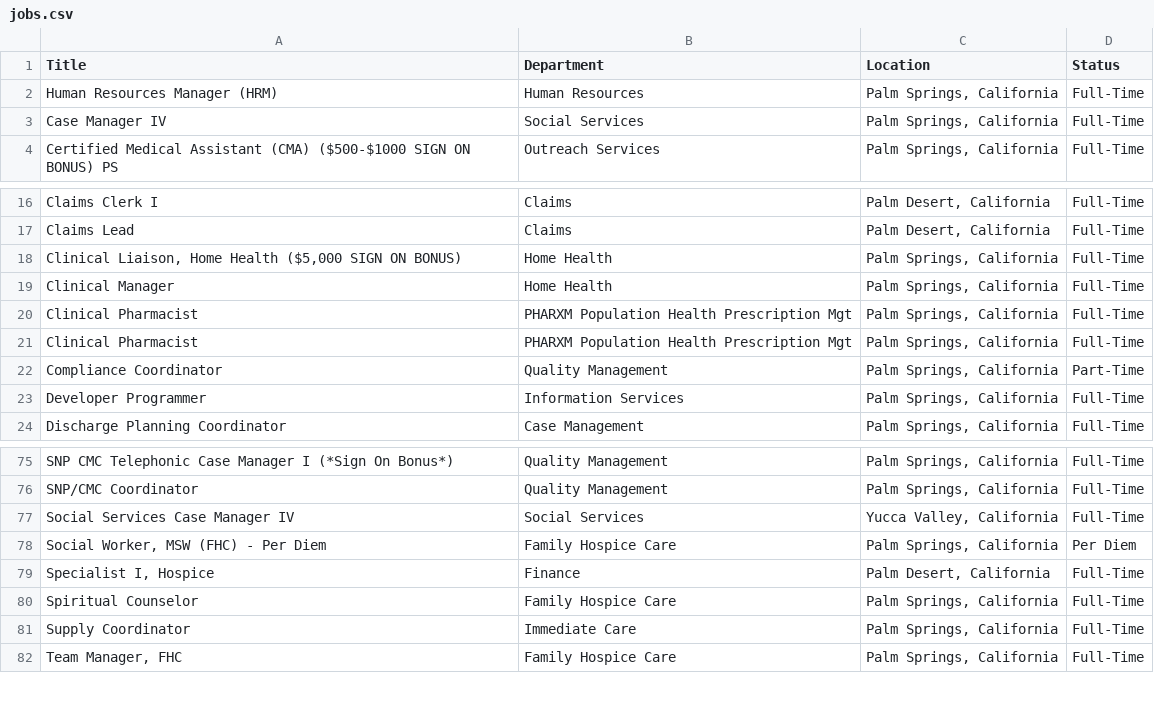
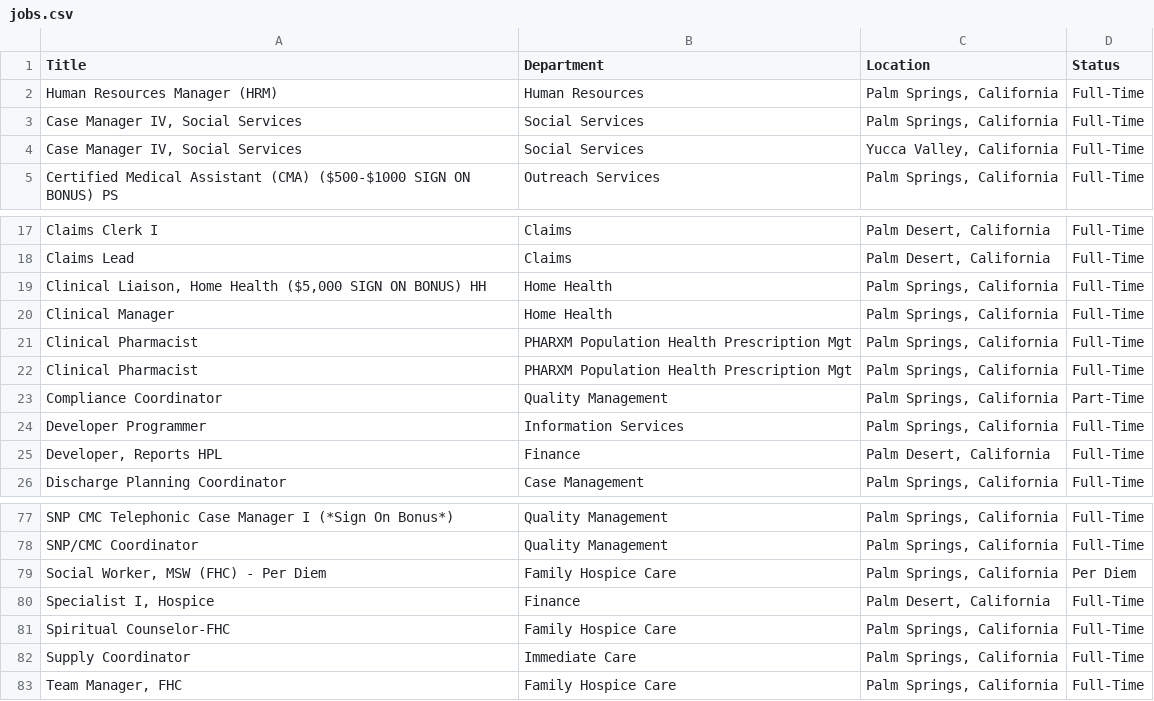
Before and after one commit to ryancheley/dohc_jobs, a CSV file: jobs.csv, drawn as a sheet; only a part is shown, gaps mark what is left out.

```diff
--- a/jobs.csv
+++ b/jobs.csv
@@ -2,3 +2,4 @@ Title,Department,Location,Status
 Human Resources Manager (HRM),Human Resources,"Palm Springs, California",Full-Time
-Case Manager IV,Social Services,"Palm Springs, California",Full-Time
+"Case Manager IV, Social Services",Social Services,"Palm Springs, California",Full-Time
+"Case Manager IV, Social Services",Social Services,"Yucca Valley, California",Full-Time
 Certified Medical Assistant (CMA) ($500-$1000 SIGN ON BONUS) PS,Outreach Services,"Palm Springs, California",Full-Time
@@ -17,3 +18,3 @@ Claims Clerk I,Claims,"Palm Desert, California",Full-Time
 Claims Lead,Claims,"Palm Desert, California",Full-Time
-"Clinical Liaison, Home Health ($5,000 SIGN ON BONUS)",Home Health,"Palm Springs, California",Full-Time
+"Clinical Liaison, Home Health ($5,000 SIGN ON BONUS) HH",Home Health,"Palm Springs, California",Full-Time
 Clinical Manager,Home Health,"Palm Springs, California",Full-Time
@@ -23,2 +24,3 @@ Compliance Coordinator,Quality Management,"Palm Springs, California",Part-Time
 Developer Programmer,Information Services,"Palm Springs, California",Full-Time
+"Developer, Reports HPL",Finance,"Palm Desert, California",Full-Time
 Discharge Planning Coordinator,Case Management,"Palm Springs, California",Full-Time
@@ -76,6 +78,5 @@ SNP CMC Telephonic Case Manager I (*Sign On Bonus*),Quality Management,"Palm Spr
 SNP/CMC Coordinator,Quality Management,"Palm Springs, California",Full-Time
-Social Services Case Manager IV,Social Services,"Yucca Valley, California",Full-Time
 "Social Worker, MSW (FHC) - Per Diem",Family Hospice Care,"Palm Springs, California",Per Diem
 "Specialist I, Hospice",Finance,"Palm Desert, California",Full-Time
-Spiritual Counselor,Family Hospice Care,"Palm Springs, California",Full-Time
+Spiritual Counselor-FHC,Family Hospice Care,"Palm Springs, California",Full-Time
 Supply Coordinator,Immediate Care,"Palm Springs, California",Full-Time
```
